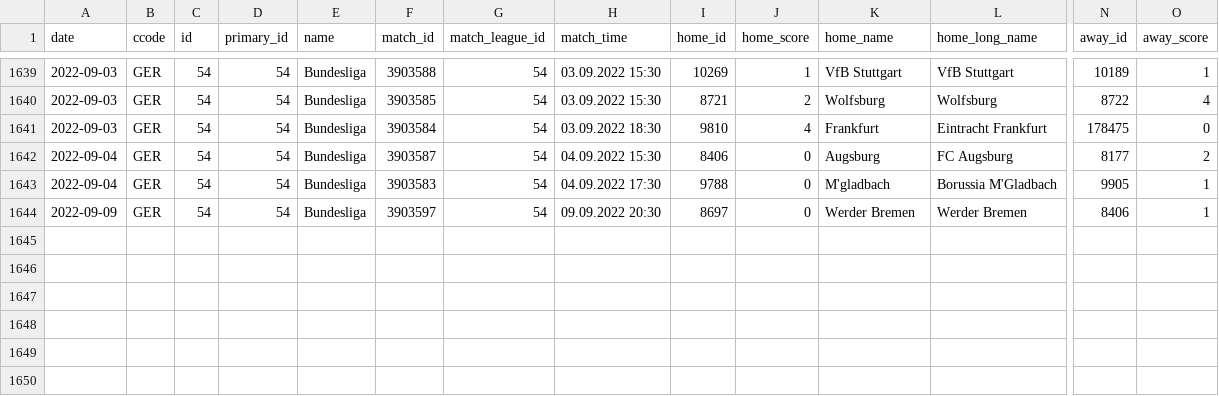
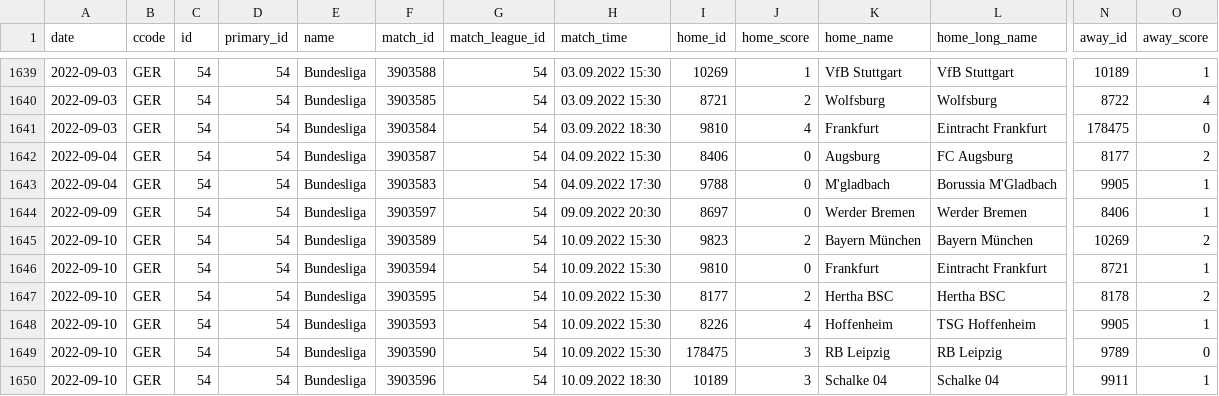
Before and after one commit to JaseZiv/worldfootballR_data, a CSV file: data/fotmob_matches_by_date/54_matches_by_date.csv, drawn as a sheet; only a part is shown, gaps mark what is left out; rows hold the shown columns only; the diff names each change by its address in the sheet, - before the commit and + after, or states it on an @@ line.

```diff
--- a/data/fotmob_matches_by_date/54_matches_by_date.csv
+++ b/data/fotmob_matches_by_date/54_matches_by_date.csv
+row 1645: 2022-09-10 | GER | 54 | 54 | Bundesliga | 3903589 | 54 | 10.09.2022 15:30 | 9823 | 2 | Bayern München | Bayern München | 10269 | 2
+row 1646: 2022-09-10 | GER | 54 | 54 | Bundesliga | 3903594 | 54 | 10.09.2022 15:30 | 9810 | 0 | Frankfurt | Eintracht Frankfurt | 8721 | 1
+row 1647: 2022-09-10 | GER | 54 | 54 | Bundesliga | 3903595 | 54 | 10.09.2022 15:30 | 8177 | 2 | Hertha BSC | Hertha BSC | 8178 | 2
+row 1648: 2022-09-10 | GER | 54 | 54 | Bundesliga | 3903593 | 54 | 10.09.2022 15:30 | 8226 | 4 | Hoffenheim | TSG Hoffenheim | 9905 | 1
+row 1649: 2022-09-10 | GER | 54 | 54 | Bundesliga | 3903590 | 54 | 10.09.2022 15:30 | 178475 | 3 | RB Leipzig | RB Leipzig | 9789 | 0
+row 1650: 2022-09-10 | GER | 54 | 54 | Bundesliga | 3903596 | 54 | 10.09.2022 18:30 | 10189 | 3 | Schalke 04 | Schalke 04 | 9911 | 1
```
Also changed, not shown: data/fotmob_matches_by_date/130_matches_by_date.csv, data/fotmob_matches_by_date/47_matches_by_date.csv, 14 other files.
